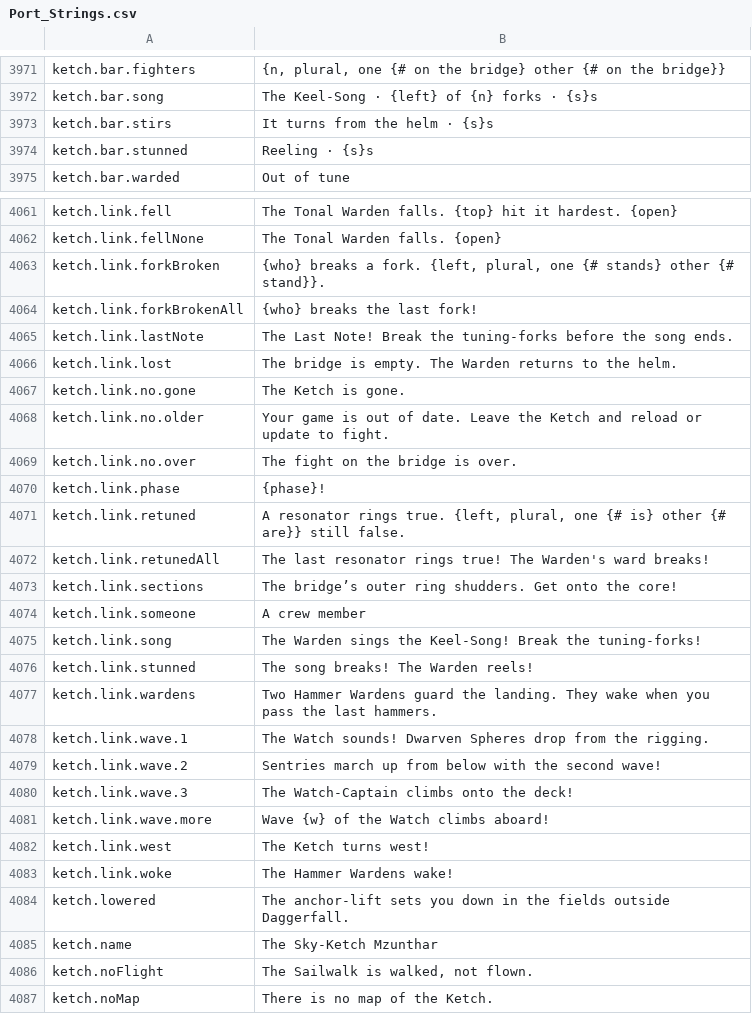
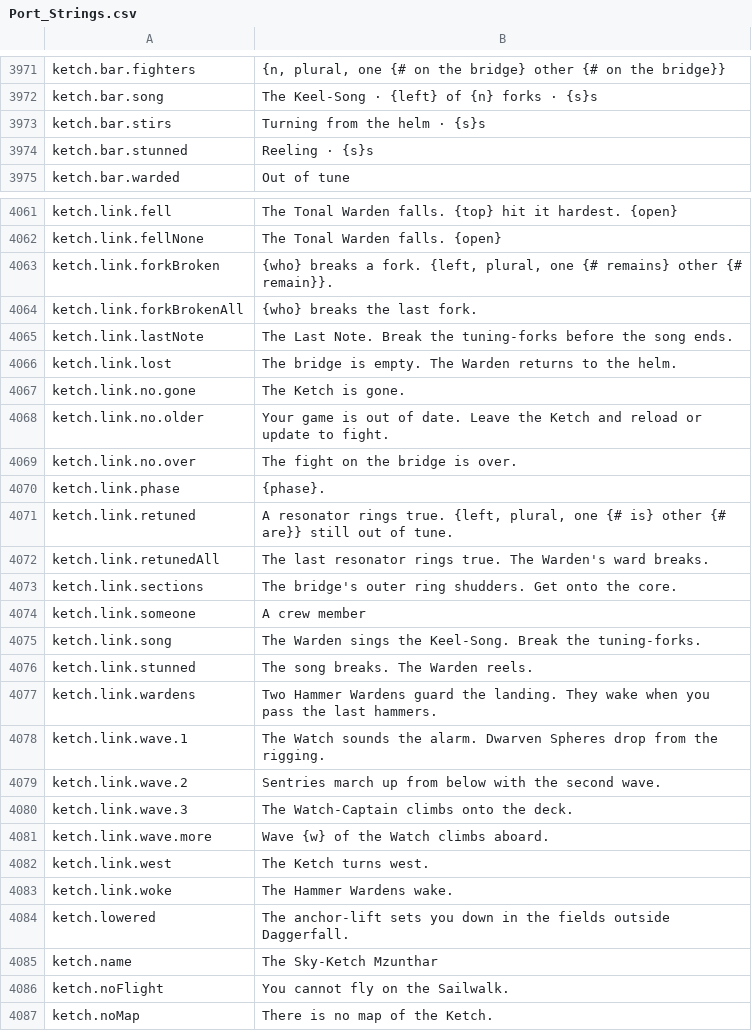
Before and after one commit to Killbow/bunnyfall, a CSV file: locales/en/Port_Strings.csv, drawn as a sheet; only a part is shown, gaps mark what is left out; the diff covers the shown part only.

```diff
--- a/locales/en/Port_Strings.csv
+++ b/locales/en/Port_Strings.csv
@@ -3972,3 +3972,3 @@ ketch.bar.fighters,"{n, plural, one {# on the bridge} other {# on the bridge}}"
 ketch.bar.song,"The Keel-Song · {left} of {n} forks · {s}s"
-ketch.bar.stirs,"It turns from the helm · {s}s"
+ketch.bar.stirs,"Turning from the helm · {s}s"
 ketch.bar.stunned,"Reeling · {s}s"
@@ -4062,5 +4062,5 @@ ketch.link.fell,"The Tonal Warden falls. {top} hit it hardest. {open}"
 ketch.link.fellNone,"The Tonal Warden falls. {open}"
-ketch.link.forkBroken,"{who} breaks a fork. {left, plural, one {# stands} other {# stand}}."
-ketch.link.forkBrokenAll,"{who} breaks the last fork!"
-ketch.link.lastNote,"The Last Note! Break the tuning-forks before the song ends."
+ketch.link.forkBroken,"{who} breaks a fork. {left, plural, one {# remains} other {# remain}}."
+ketch.link.forkBrokenAll,"{who} breaks the last fork."
+ketch.link.lastNote,"The Last Note. Break the tuning-forks before the song ends."
 ketch.link.lost,"The bridge is empty. The Warden returns to the helm."
@@ -4069,19 +4069,19 @@ ketch.link.no.older,"Your game is out of date. Leave the Ketch and reload or upd
 ketch.link.no.over,"The fight on the bridge is over."
-ketch.link.phase,"{phase}!"
-ketch.link.retuned,"A resonator rings true. {left, plural, one {# is} other {# are}} still false."
-ketch.link.retunedAll,"The last resonator rings true! The Warden's ward breaks!"
-ketch.link.sections,"The bridge’s outer ring shudders. Get onto the core!"
+ketch.link.phase,"{phase}."
+ketch.link.retuned,"A resonator rings true. {left, plural, one {# is} other {# are}} still out of tune."
+ketch.link.retunedAll,"The last resonator rings true. The Warden's ward breaks."
+ketch.link.sections,"The bridge's outer ring shudders. Get onto the core."
 ketch.link.someone,"A crew member"
-ketch.link.song,"The Warden sings the Keel-Song! Break the tuning-forks!"
-ketch.link.stunned,"The song breaks! The Warden reels!"
+ketch.link.song,"The Warden sings the Keel-Song. Break the tuning-forks."
+ketch.link.stunned,"The song breaks. The Warden reels."
 ketch.link.wardens,"Two Hammer Wardens guard the landing. They wake when you pass the last hammers."
-ketch.link.wave.1,"The Watch sounds! Dwarven Spheres drop from the rigging."
-ketch.link.wave.2,"Sentries march up from below with the second wave!"
-ketch.link.wave.3,"The Watch-Captain climbs onto the deck!"
-ketch.link.wave.more,"Wave {w} of the Watch climbs aboard!"
-ketch.link.west,"The Ketch turns west!"
-ketch.link.woke,"The Hammer Wardens wake!"
+ketch.link.wave.1,"The Watch sounds the alarm. Dwarven Spheres drop from the rigging."
+ketch.link.wave.2,"Sentries march up from below with the second wave."
+ketch.link.wave.3,"The Watch-Captain climbs onto the deck."
+ketch.link.wave.more,"Wave {w} of the Watch climbs aboard."
+ketch.link.west,"The Ketch turns west."
+ketch.link.woke,"The Hammer Wardens wake."
 ketch.lowered,"The anchor-lift sets you down in the fields outside Daggerfall."
 ketch.name,"The Sky-Ketch Mzunthar"
-ketch.noFlight,"The Sailwalk is walked, not flown."
+ketch.noFlight,"You cannot fly on the Sailwalk."
 ketch.noMap,"There is no map of the Ketch."
```
Also changed, not shown: 80 edited cells elsewhere in this file, 22 other files.
